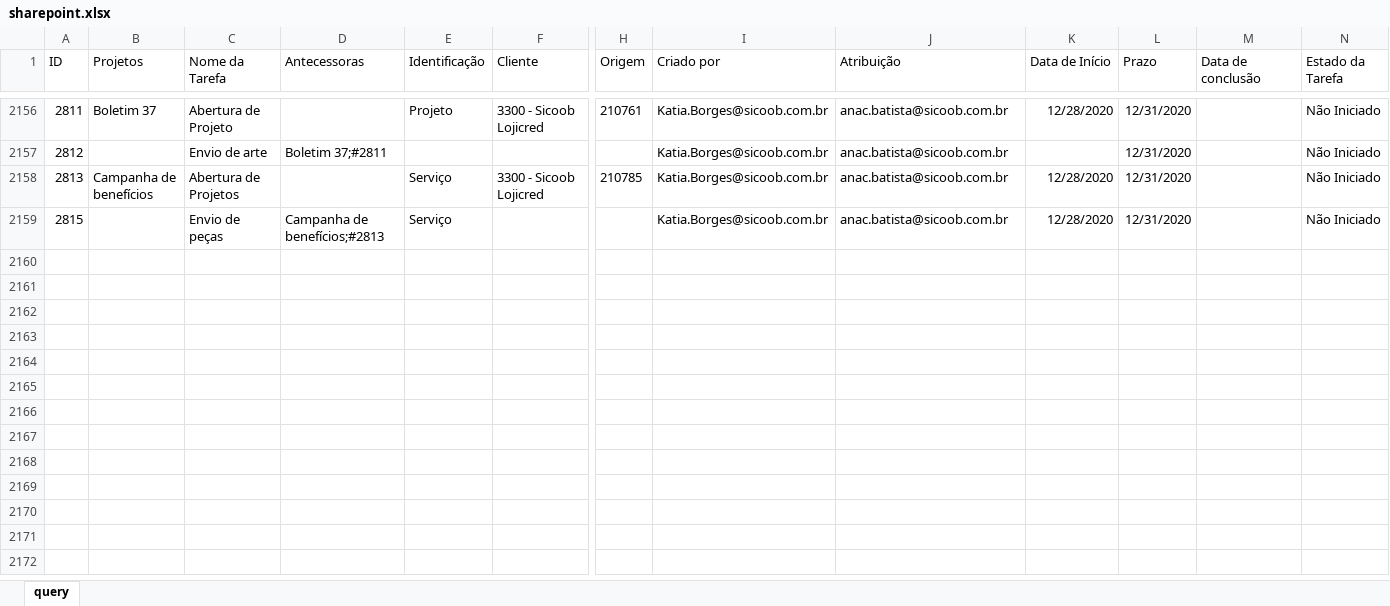
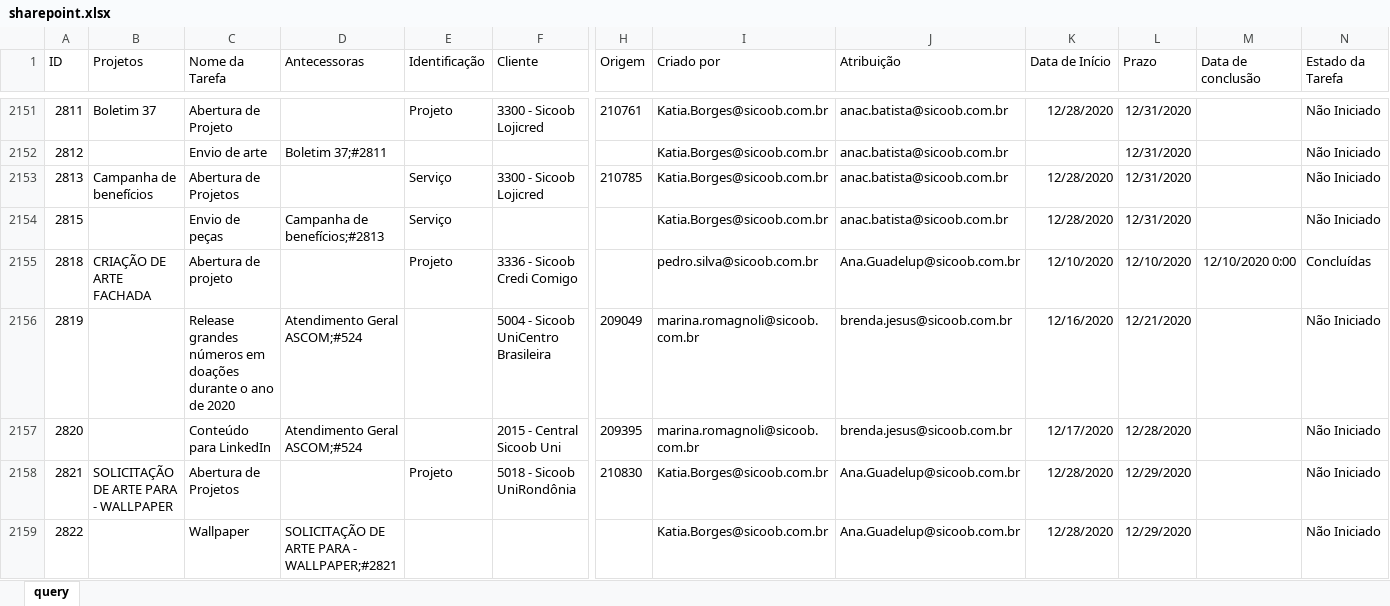
Before and after one commit to pedro-longhin/Repository, an Excel workbook: sharepoint.xlsx, sheet query, drawn as a sheet; only a part is shown, gaps mark what is left out; values as stored, in another font and other column widths than the file's, no borders; table styles not drawn; rows hold the shown columns only; the diff covers the shown part only; the diff names each change by its address in the sheet, - before the commit and + after, or states it on an @@ line.

Commit message:
sharepoint data

```diff
--- a/sharepoint.xlsx (sheet query)
+++ b/sharepoint.xlsx (sheet query)
+row 2155: 2818 | CRIAÇÃO DE ARTE FACHADA | Abertura de projeto |  | Projeto | 3336 - Sicoob Credi Comigo |  | pedro.silva@sicoob.com.br | Ana.Guadelup@sicoob.com.br | 12/10/2020 | 12/10/2020 | 12/10/2020 0:00 | Concluídas
+row 2156: 2819 |  | Release grandes números em doações durante o ano de 2020 | Atendimento Geral ASCOM;#524 |  | 5004 - Sicoob UniCentro Brasileira | 209049 | marina.romagnoli@sicoob.com.br | brenda.jesus@sicoob.com.br | 12/16/2020 | 12/21/2020 |  | Não Iniciado
+row 2157: 2820 |  | Conteúdo para LinkedIn | Atendimento Geral ASCOM;#524 |  | 2015 - Central Sicoob Uni | 209395 | marina.romagnoli@sicoob.com.br | brenda.jesus@sicoob.com.br | 12/17/2020 | 12/28/2020 |  | Não Iniciado
+row 2158: 2821 | SOLICITAÇÃO DE ARTE PARA - WALLPAPER | Abertura de Projetos |  | Projeto | 5018 - Sicoob UniRondônia | 210830 | Katia.Borges@sicoob.com.br | Ana.Guadelup@sicoob.com.br | 12/28/2020 | 12/29/2020 |  | Não Iniciado
+row 2159: 2822 |  | Wallpaper | SOLICITAÇÃO DE ARTE PARA - WALLPAPER;#2821 |  |  |  | Katia.Borges@sicoob.com.br | Ana.Guadelup@sicoob.com.br | 12/28/2020 | 12/29/2020 |  | Não Iniciado
```
Also changed, not shown: 60 added rows, 6 removed rows and 155 edited cells elsewhere in this sheet.
